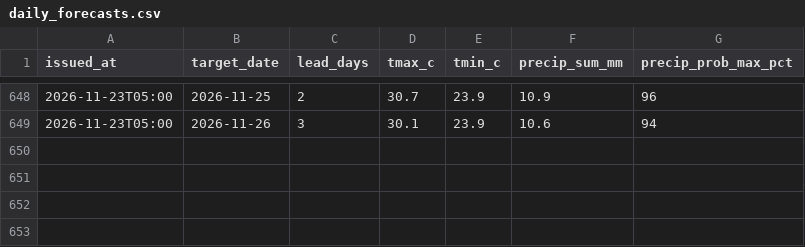
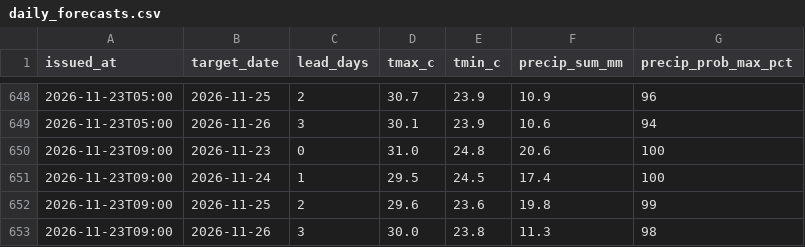
Before and after one commit to farah-aleya/seri-iskandar-weather, a CSV file: data/daily_forecasts.csv, drawn as a sheet; only a part is shown, gaps mark what is left out; the diff names each change by its address in the sheet, - before the commit and + after, or states it on an @@ line.

```diff
--- a/data/daily_forecasts.csv
+++ b/data/daily_forecasts.csv
+row 650: 2026-11-23T09:00 | 2026-11-23 | 0 | 31.0 | 24.8 | 20.6 | 100
+row 651: 2026-11-23T09:00 | 2026-11-24 | 1 | 29.5 | 24.5 | 17.4 | 100
+row 652: 2026-11-23T09:00 | 2026-11-25 | 2 | 29.6 | 23.6 | 19.8 | 99
+row 653: 2026-11-23T09:00 | 2026-11-26 | 3 | 30.0 | 23.8 | 11.3 | 98
```
Also changed, not shown: data/current.csv, data/forecasts.csv, 2 other files.
